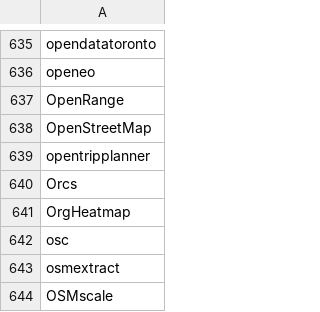
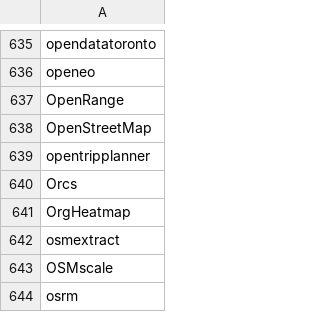
Before and after one commit to mdsumner/gdalcheck, a CSV file: config/revdep_manifest.csv, drawn as a sheet; only a part is shown, gaps mark what is left out; the shorter side is filled out with more unchanged rows; the diff names each change by its address in the sheet, - before the commit and + after, or states it on an @@ line.

```diff
--- a/config/revdep_manifest.csv
+++ b/config/revdep_manifest.csv
-row 642: osc
```
Also changed, not shown: 1 other file.
